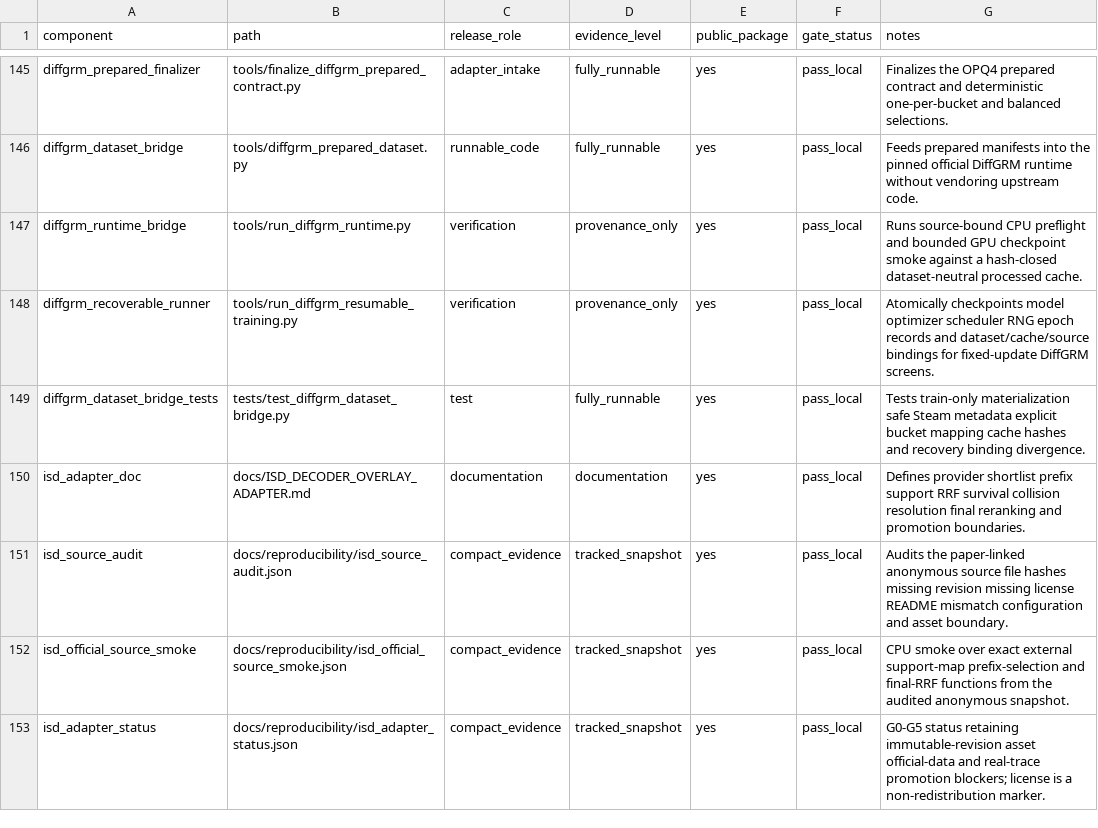
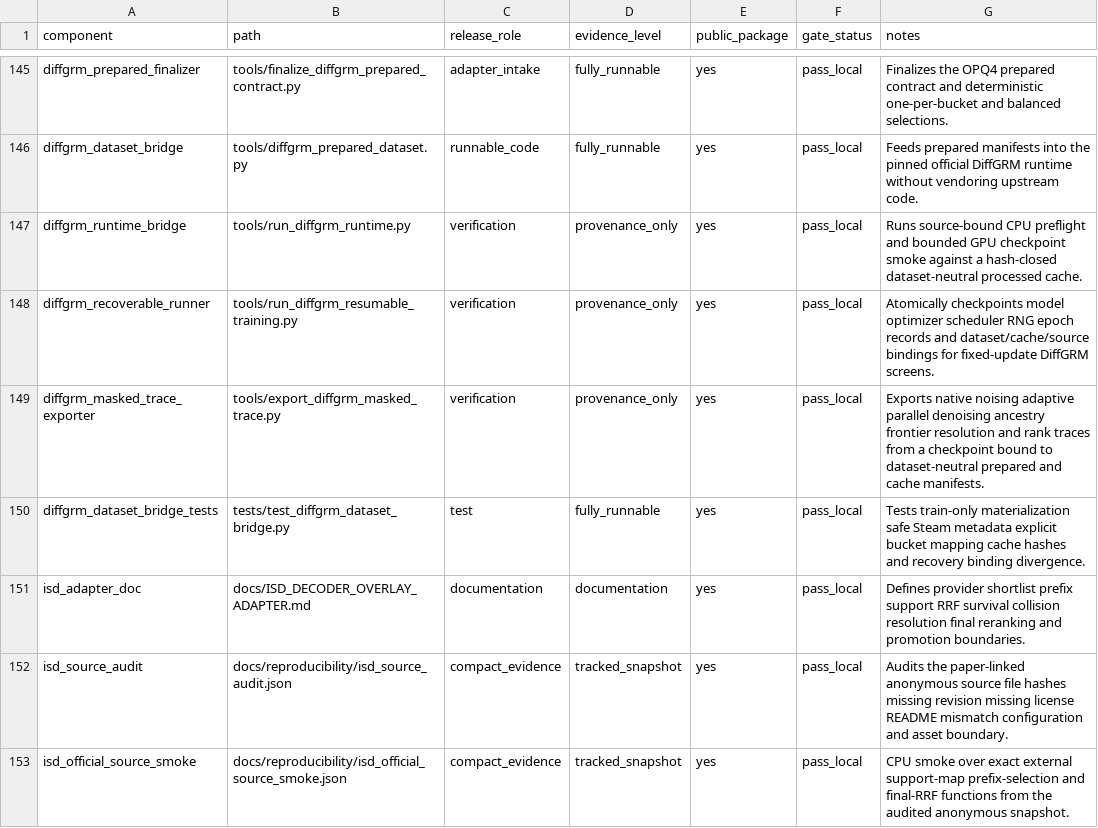
Before and after one commit to jdding/SIDscope, a CSV file: docs/reproducibility/sidscope_release_candidate_manifest.csv, drawn as a sheet; only a part is shown, gaps mark what is left out; the shorter side is filled out with more unchanged rows.

Commit message:
fix: make DiffGRM resume and trace export portable

```diff
--- a/docs/reproducibility/sidscope_release_candidate_manifest.csv
+++ b/docs/reproducibility/sidscope_release_candidate_manifest.csv
@@ -148,2 +148,3 @@ diffgrm_runtime_bridge,tools/run_diffgrm_runtime.py,verification,provenance_only
 diffgrm_recoverable_runner,tools/run_diffgrm_resumable_training.py,verification,provenance_only,yes,pass_local,Atomically checkpoints model optimizer scheduler RNG epoch records and dataset/cache/source bindings for fixed-update DiffGRM screens.
+diffgrm_masked_trace_exporter,tools/export_diffgrm_masked_trace.py,verification,provenance_only,yes,pass_local,Exports native noising adaptive parallel denoising ancestry frontier resolution and rank traces from a checkpoint bound to dataset-neutral prepared and cache manifests.
 diffgrm_dataset_bridge_tests,tests/test_diffgrm_dataset_bridge.py,test,fully_runnable,yes,pass_local,Tests train-only materialization safe Steam metadata explicit bucket mapping cache hashes and recovery binding divergence.
```
Also changed, not shown: 5 other files.
